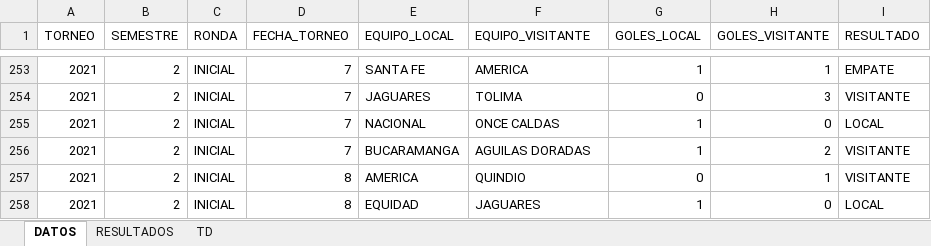
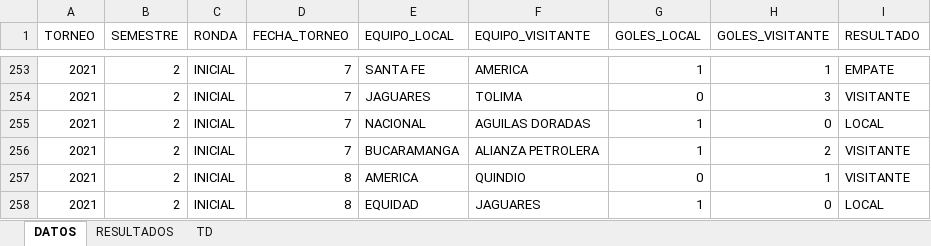
Before and after one commit to oalb1981/TFE, an Excel workbook: TFE_PRONOSTICO/DATOS_LIGA_COLOMBIANA.xlsx, sheet DATOS, drawn as a sheet; only a part is shown, gaps mark what is left out; values as stored, in another font and other column widths than the file's, no borders; the diff names each change by its address in the sheet, - before the commit and + after, or states it on an @@ line.

Commit message:
Add files via upload

```diff
--- a/TFE_PRONOSTICO/DATOS_LIGA_COLOMBIANA.xlsx (sheet DATOS)
+++ b/TFE_PRONOSTICO/DATOS_LIGA_COLOMBIANA.xlsx (sheet DATOS)
-F255 (EQUIPO_VISITANTE): ONCE CALDAS
+F255 (EQUIPO_VISITANTE): AGUILAS DORADAS
-F256 (EQUIPO_VISITANTE): AGUILAS DORADAS
+F256 (EQUIPO_VISITANTE): ALIANZA PETROLERA
```
